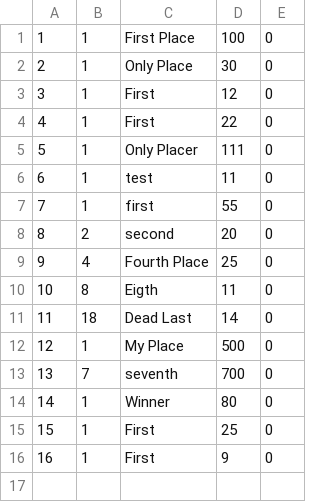
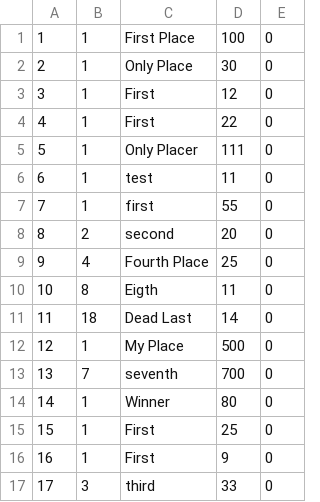
Before and after one commit to sdmaes18/TournamentTracker, a CSV file: PrizeModels.csv, drawn as a sheet.

```diff
--- a/PrizeModels.csv
+++ b/PrizeModels.csv
@@ -16 +16,2 @@
 16,1,First,9,0
+17,3,third,33,0
```
Also changed, not shown: 10 other files.
